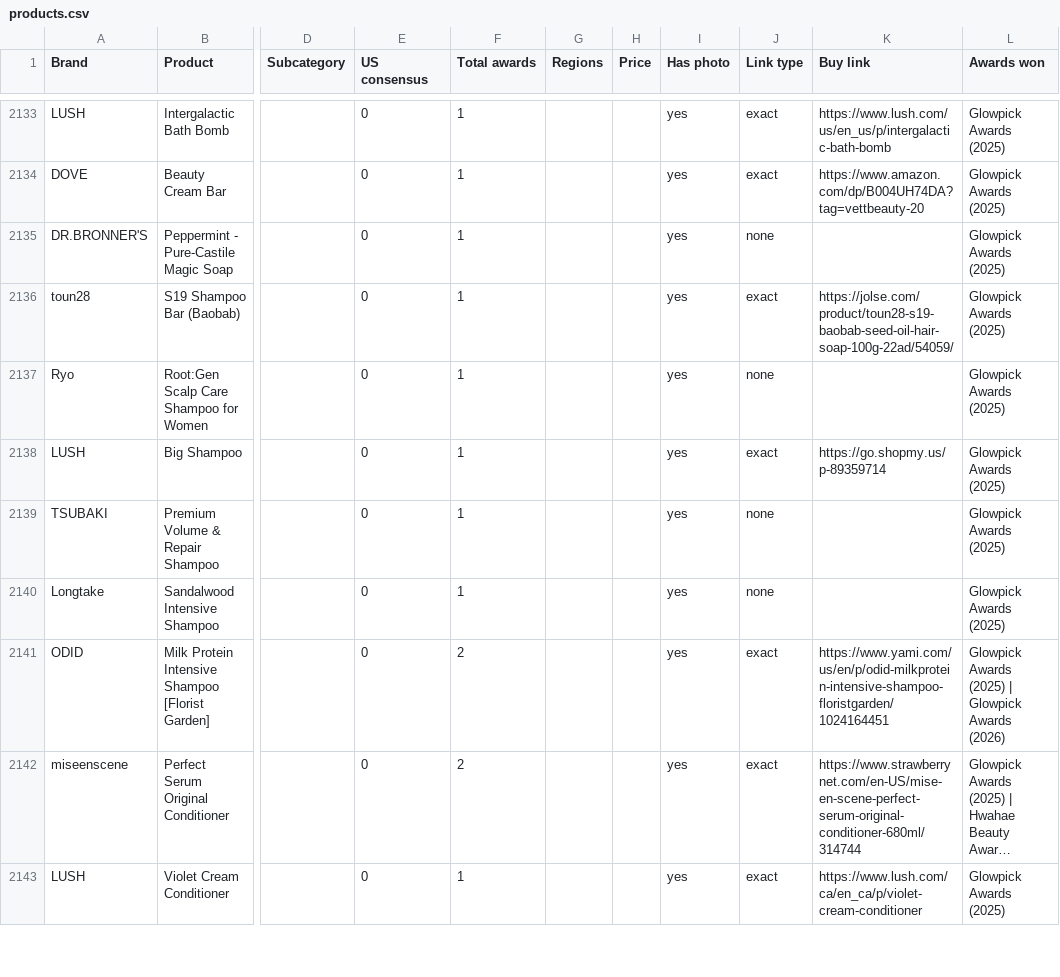
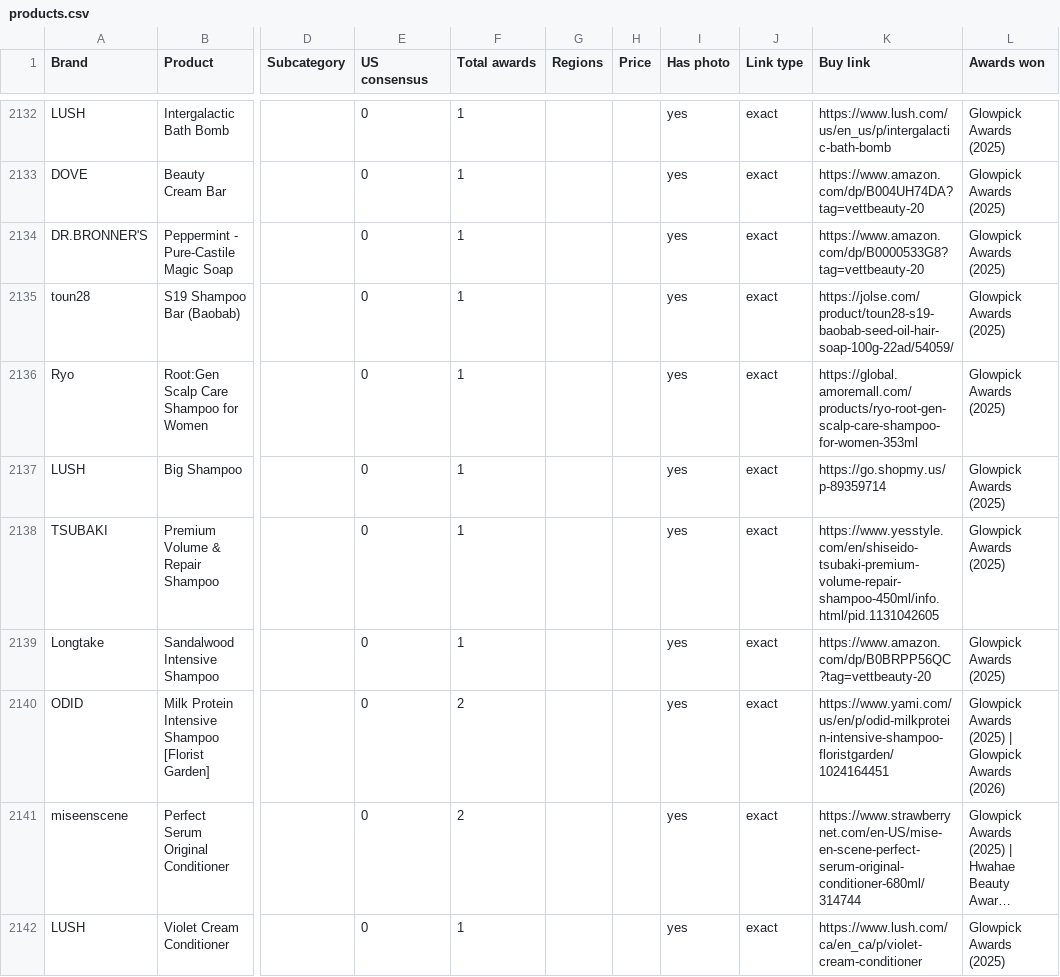
Before and after one commit to vettbty/vettbeauty-scaffold, a CSV file: products.csv, drawn as a sheet; only a part is shown, gaps mark what is left out; long unchanged cells end in …; addresses are those after the commit; the diff covers the shown part only; the diff names each change by its address in the sheet, - before the commit and + after, or states it on an @@ line.

```diff
--- a/products.csv
+++ b/products.csv
-J2134 (Link type): none
+J2134 (Link type): exact
-K2134 (Buy link): (empty)
+K2134 (Buy link): https://www.amazon.com/dp/B0000533G8?tag=vettbeauty-20
-J2136 (Link type): none
+J2136 (Link type): exact
-K2136 (Buy link): (empty)
+K2136 (Buy link): https://global.amoremall.com/products/ryo-root-gen-scalp-care-shampoo-for-women-353ml
-J2138:J2139 (Link type): none
+J2138:J2139 (Link type): exact
-K2138 (Buy link): (empty)
+K2138 (Buy link): https://www.yesstyle.com/en/shiseido-tsubaki-premium-volume-repair-shampoo-450ml/info.html/pid.1131042605
-K2139 (Buy link): (empty)
+K2139 (Buy link): https://www.amazon.com/dp/B0BRPP56QC?tag=vettbeauty-20
```
Also changed, not shown: 2 moved rows and 102 edited cells elsewhere in this file, 1 other file.
